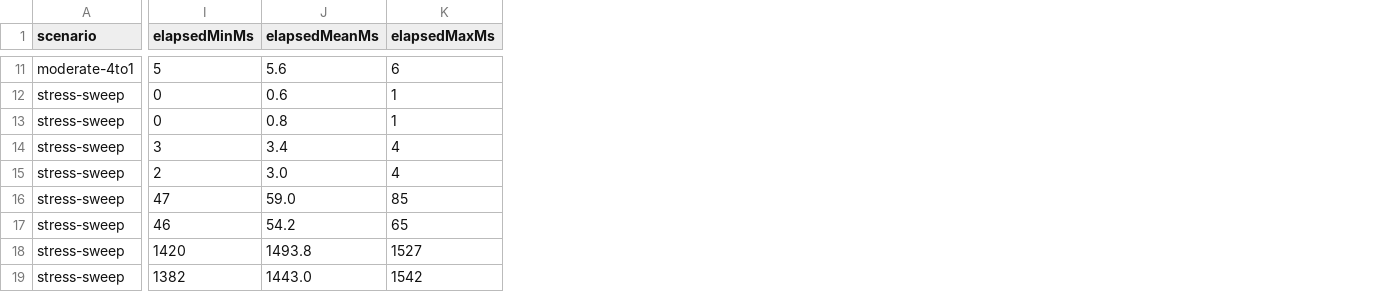
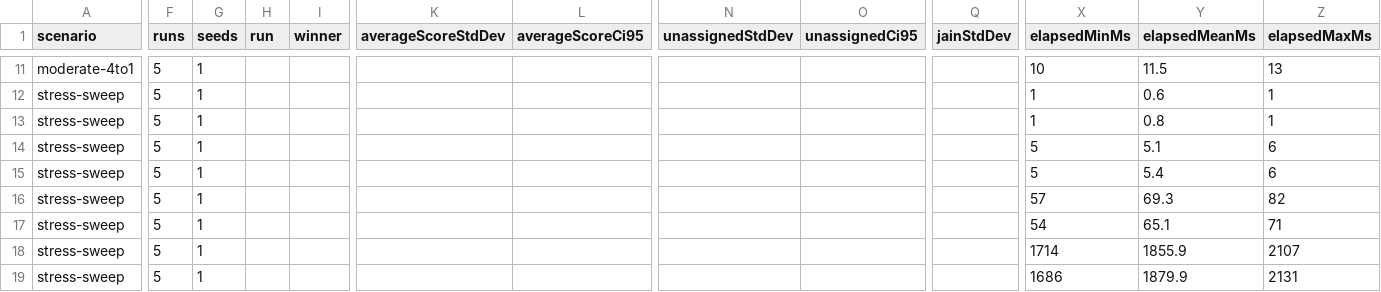
Before and after one commit to sammythadev/student-tutor-platform, a CSV file: backend/docs/benchmarks/evaluation-results.csv, drawn as a sheet; only a part is shown, gaps mark what is left out; addresses are those after the commit; the diff covers the shown part only; the diff names each change by its address in the sheet, - before the commit and + after, or states it on an @@ line.

```diff
--- a/backend/docs/benchmarks/evaluation-results.csv
+++ b/backend/docs/benchmarks/evaluation-results.csv
+column F (runs), rows 11-19: all 5
+column G (seeds), rows 11-19: all 1
+column H (run), empty
+column I (winner), empty
+column K (averageScoreStdDev), empty
+column L (averageScoreCi95), empty
+column N (unassignedStdDev), empty
+column O (unassignedCi95), empty
+column Q (jainStdDev), empty
-X11 (elapsedMinMs): 5
+X11 (elapsedMinMs): 10
-Y11 (elapsedMeanMs): 5.6
+Y11 (elapsedMeanMs): 11.5
-Z11 (elapsedMaxMs): 6
+Z11 (elapsedMaxMs): 13
-X12:X13 (elapsedMinMs): 0
+X12:X13 (elapsedMinMs): 1
-X14 (elapsedMinMs): 3
+X14 (elapsedMinMs): 5
-Y14 (elapsedMeanMs): 3.4
+Y14 (elapsedMeanMs): 5.1
-Z14:Z15 (elapsedMaxMs): 4
+Z14:Z15 (elapsedMaxMs): 6
-X15 (elapsedMinMs): 2
+X15 (elapsedMinMs): 5
-Y15 (elapsedMeanMs): 3.0
+Y15 (elapsedMeanMs): 5.4
-X16 (elapsedMinMs): 47
+X16 (elapsedMinMs): 57
-Y16 (elapsedMeanMs): 59.0
+Y16 (elapsedMeanMs): 69.3
-Z16 (elapsedMaxMs): 85
+Z16 (elapsedMaxMs): 82
-X17 (elapsedMinMs): 46
+X17 (elapsedMinMs): 54
-Y17 (elapsedMeanMs): 54.2
+Y17 (elapsedMeanMs): 65.1
-Z17 (elapsedMaxMs): 65
+Z17 (elapsedMaxMs): 71
-X18 (elapsedMinMs): 1420
+X18 (elapsedMinMs): 1714
-Y18 (elapsedMeanMs): 1493.8
+Y18 (elapsedMeanMs): 1855.9
-Z18 (elapsedMaxMs): 1527
+Z18 (elapsedMaxMs): 2107
-X19 (elapsedMinMs): 1382
+X19 (elapsedMinMs): 1686
-Y19 (elapsedMeanMs): 1443.0
+Y19 (elapsedMeanMs): 1879.9
-Z19 (elapsedMaxMs): 1542
+Z19 (elapsedMaxMs): 2131
```
Also changed, not shown: 10 added columns and 69 edited cells elsewhere in this file, backend/docs/benchmarks/baseline-comparison-results.csv, backend/docs/benchmarks/baseline-statistics-results.csv, 29 other files.
